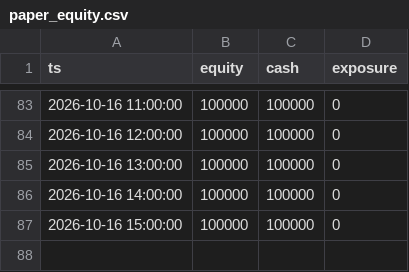
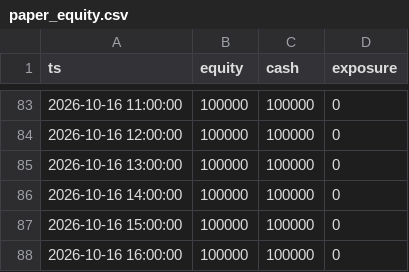
Before and after one commit to syvashenkobohdan12-ctrl/futures-paper-bot, a CSV file: paper_equity.csv, drawn as a sheet; only a part is shown, gaps mark what is left out; the diff names each change by its address in the sheet, - before the commit and + after, or states it on an @@ line.

Commit message:
paper bot run 2026-10-16T17:24Z

```diff
--- a/paper_equity.csv
+++ b/paper_equity.csv
+row 88: 2026-10-16 16:00:00 | 100000 | 100000 | 0
```
Also changed, not shown: 5 other files.
